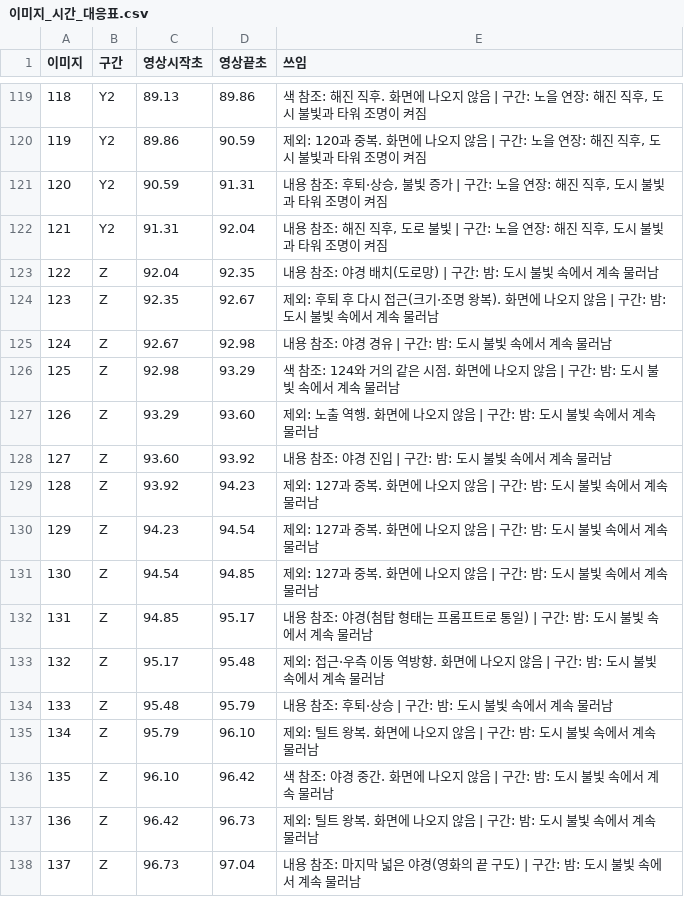
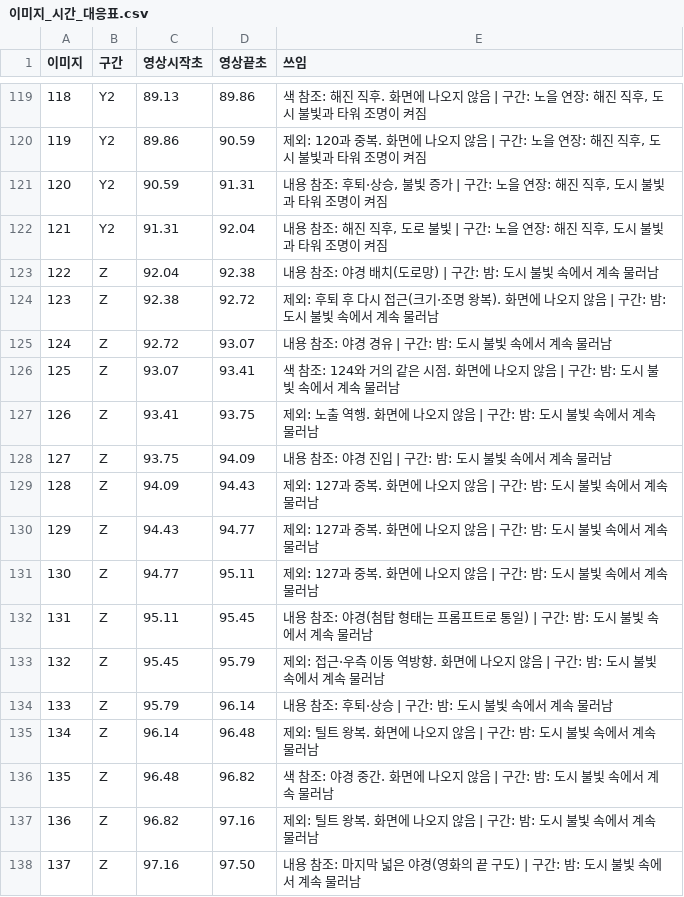
Before and after one commit to lkhh0408/lgh9766, a CSV file: work/final/R/이미지_시간_대응표.csv, drawn as a sheet; only a part is shown, gaps mark what is left out.

```diff
--- a/work/final/R/이미지_시간_대응표.csv
+++ b/work/final/R/이미지_시간_대응표.csv
@@ -122,17 +122,17 @@
 121,Y2,91.31,92.04,"내용 참조: 해진 직후, 도로 불빛 | 구간: 노을 연장: 해진 직후, 도시 불빛과 타워 조명이 켜짐"
-122,Z,92.04,92.35,내용 참조: 야경 배치(도로망) | 구간: 밤: 도시 불빛 속에서 계속 물러남
-123,Z,92.35,92.67,제외: 후퇴 후 다시 접근(크기·조명 왕복). 화면에 나오지 않음 | 구간: 밤: 도시 불빛 속에서 계속 물러남
-124,Z,92.67,92.98,내용 참조: 야경 경유 | 구간: 밤: 도시 불빛 속에서 계속 물러남
-125,Z,92.98,93.29,색 참조: 124와 거의 같은 시점. 화면에 나오지 않음 | 구간: 밤: 도시 불빛 속에서 계속 물러남
-126,Z,93.29,93.60,제외: 노출 역행. 화면에 나오지 않음 | 구간: 밤: 도시 불빛 속에서 계속 물러남
-127,Z,93.60,93.92,내용 참조: 야경 진입 | 구간: 밤: 도시 불빛 속에서 계속 물러남
-128,Z,93.92,94.23,제외: 127과 중복. 화면에 나오지 않음 | 구간: 밤: 도시 불빛 속에서 계속 물러남
-129,Z,94.23,94.54,제외: 127과 중복. 화면에 나오지 않음 | 구간: 밤: 도시 불빛 속에서 계속 물러남
-130,Z,94.54,94.85,제외: 127과 중복. 화면에 나오지 않음 | 구간: 밤: 도시 불빛 속에서 계속 물러남
-131,Z,94.85,95.17,내용 참조: 야경(첨탑 형태는 프롬프트로 통일) | 구간: 밤: 도시 불빛 속에서 계속 물러남
-132,Z,95.17,95.48,제외: 접근·우측 이동 역방향. 화면에 나오지 않음 | 구간: 밤: 도시 불빛 속에서 계속 물러남
-133,Z,95.48,95.79,내용 참조: 후퇴·상승 | 구간: 밤: 도시 불빛 속에서 계속 물러남
-134,Z,95.79,96.10,제외: 틸트 왕복. 화면에 나오지 않음 | 구간: 밤: 도시 불빛 속에서 계속 물러남
-135,Z,96.10,96.42,색 참조: 야경 중간. 화면에 나오지 않음 | 구간: 밤: 도시 불빛 속에서 계속 물러남
-136,Z,96.42,96.73,제외: 틸트 왕복. 화면에 나오지 않음 | 구간: 밤: 도시 불빛 속에서 계속 물러남
-137,Z,96.73,97.04,내용 참조: 마지막 넓은 야경(영화의 끝 구도) | 구간: 밤: 도시 불빛 속에서 계속 물러남
+122,Z,92.04,92.38,내용 참조: 야경 배치(도로망) | 구간: 밤: 도시 불빛 속에서 계속 물러남
+123,Z,92.38,92.72,제외: 후퇴 후 다시 접근(크기·조명 왕복). 화면에 나오지 않음 | 구간: 밤: 도시 불빛 속에서 계속 물러남
+124,Z,92.72,93.07,내용 참조: 야경 경유 | 구간: 밤: 도시 불빛 속에서 계속 물러남
+125,Z,93.07,93.41,색 참조: 124와 거의 같은 시점. 화면에 나오지 않음 | 구간: 밤: 도시 불빛 속에서 계속 물러남
+126,Z,93.41,93.75,제외: 노출 역행. 화면에 나오지 않음 | 구간: 밤: 도시 불빛 속에서 계속 물러남
+127,Z,93.75,94.09,내용 참조: 야경 진입 | 구간: 밤: 도시 불빛 속에서 계속 물러남
+128,Z,94.09,94.43,제외: 127과 중복. 화면에 나오지 않음 | 구간: 밤: 도시 불빛 속에서 계속 물러남
+129,Z,94.43,94.77,제외: 127과 중복. 화면에 나오지 않음 | 구간: 밤: 도시 불빛 속에서 계속 물러남
+130,Z,94.77,95.11,제외: 127과 중복. 화면에 나오지 않음 | 구간: 밤: 도시 불빛 속에서 계속 물러남
+131,Z,95.11,95.45,내용 참조: 야경(첨탑 형태는 프롬프트로 통일) | 구간: 밤: 도시 불빛 속에서 계속 물러남
+132,Z,95.45,95.79,제외: 접근·우측 이동 역방향. 화면에 나오지 않음 | 구간: 밤: 도시 불빛 속에서 계속 물러남
+133,Z,95.79,96.14,내용 참조: 후퇴·상승 | 구간: 밤: 도시 불빛 속에서 계속 물러남
+134,Z,96.14,96.48,제외: 틸트 왕복. 화면에 나오지 않음 | 구간: 밤: 도시 불빛 속에서 계속 물러남
+135,Z,96.48,96.82,색 참조: 야경 중간. 화면에 나오지 않음 | 구간: 밤: 도시 불빛 속에서 계속 물러남
+136,Z,96.82,97.16,제외: 틸트 왕복. 화면에 나오지 않음 | 구간: 밤: 도시 불빛 속에서 계속 물러남
+137,Z,97.16,97.50,내용 참조: 마지막 넓은 야경(영화의 끝 구도) | 구간: 밤: 도시 불빛 속에서 계속 물러남
```
